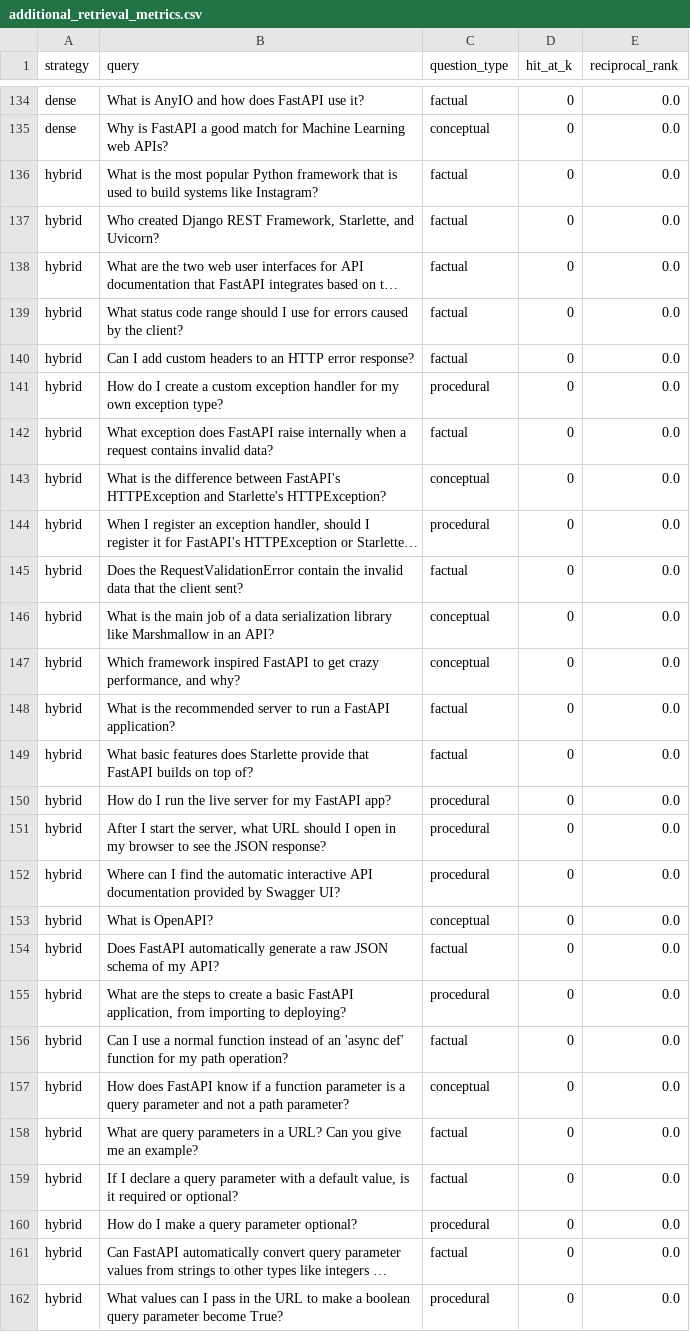
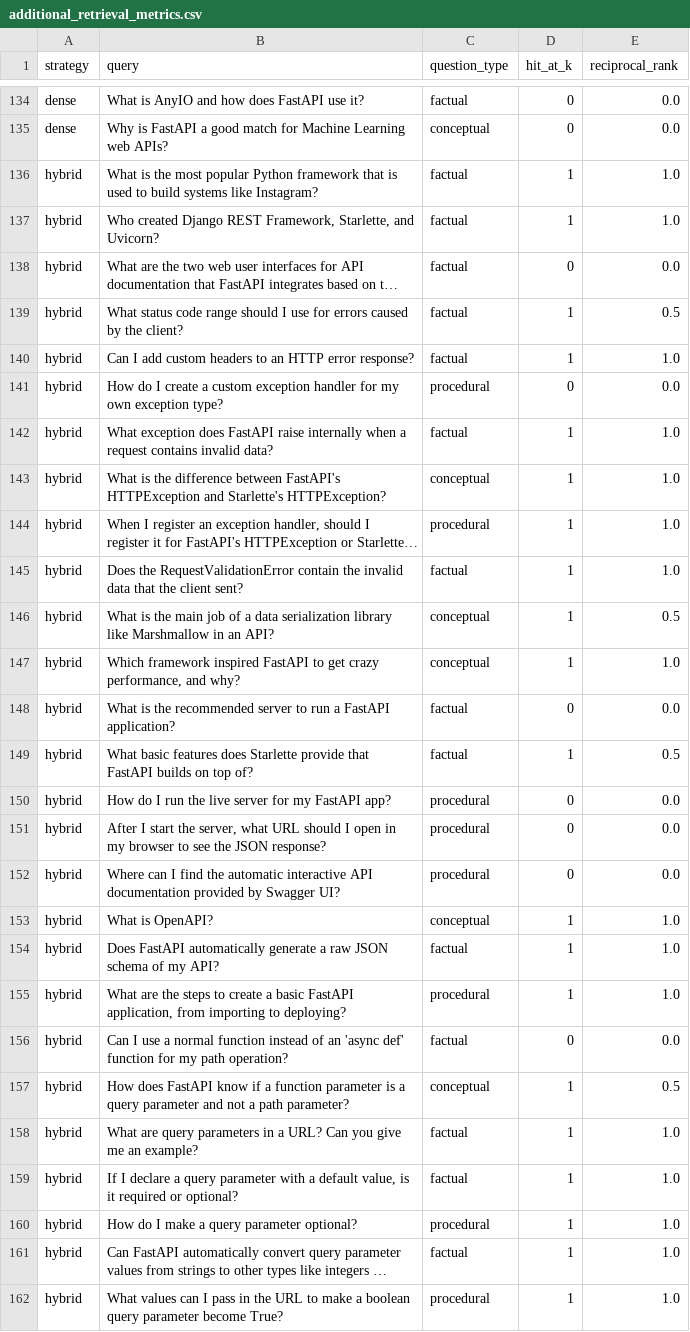
Before and after one commit to neequu/llm-rag-evaluation-fastapi, a CSV file: evaluation/additional_retrieval_metrics.csv, drawn as a sheet; only a part is shown, gaps mark what is left out; long unchanged cells end in …; the diff covers the shown part only; the diff names each change by its address in the sheet, - before the commit and + after, or states it on an @@ line.

```diff
--- a/evaluation/additional_retrieval_metrics.csv
+++ b/evaluation/additional_retrieval_metrics.csv
-D136:D137 (hit_at_k): 0
+D136:D137 (hit_at_k): 1
-E136:E137 (reciprocal_rank): 0.0
+E136:E137 (reciprocal_rank): 1.0
-D139:D140 (hit_at_k): 0
+D139:D140 (hit_at_k): 1
-E139 (reciprocal_rank): 0.0
+E139 (reciprocal_rank): 0.5
-E140 (reciprocal_rank): 0.0
+E140 (reciprocal_rank): 1.0
-D142:D147 (hit_at_k): 0
+D142:D147 (hit_at_k): 1
-E142:E145 (reciprocal_rank): 0.0
+E142:E145 (reciprocal_rank): 1.0
-E146 (reciprocal_rank): 0.0
+E146 (reciprocal_rank): 0.5
-E147 (reciprocal_rank): 0.0
+E147 (reciprocal_rank): 1.0
-D149 (hit_at_k): 0
+D149 (hit_at_k): 1
-E149 (reciprocal_rank): 0.0
+E149 (reciprocal_rank): 0.5
-D153:D155 (hit_at_k): 0
+D153:D155 (hit_at_k): 1
-E153:E155 (reciprocal_rank): 0.0
+E153:E155 (reciprocal_rank): 1.0
-D157:D162 (hit_at_k): 0
+D157:D162 (hit_at_k): 1
-E157 (reciprocal_rank): 0.0
+E157 (reciprocal_rank): 0.5
-E158:E162 (reciprocal_rank): 0.0
+E158:E162 (reciprocal_rank): 1.0
```
Also changed, not shown: 150 edited cells elsewhere in this file, evaluation/retrieval_metrics.csv, 8 other files.
